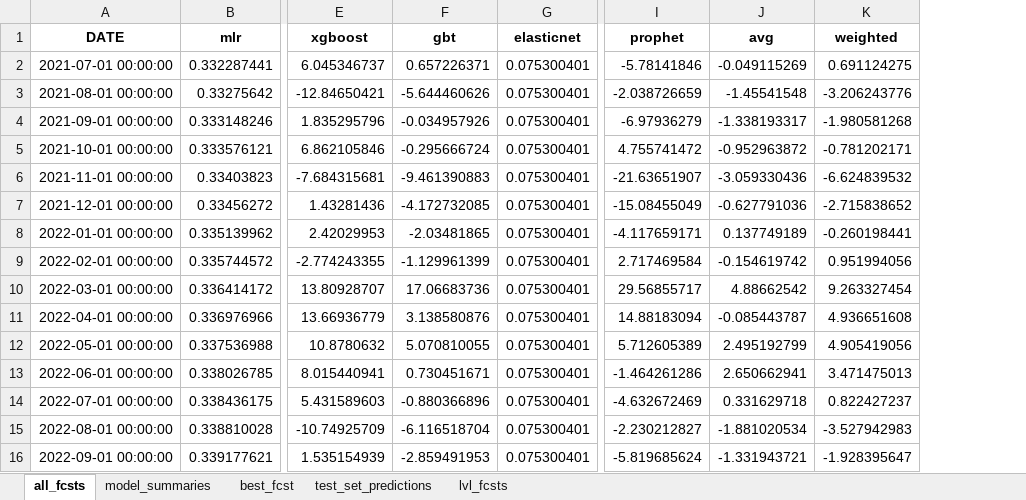
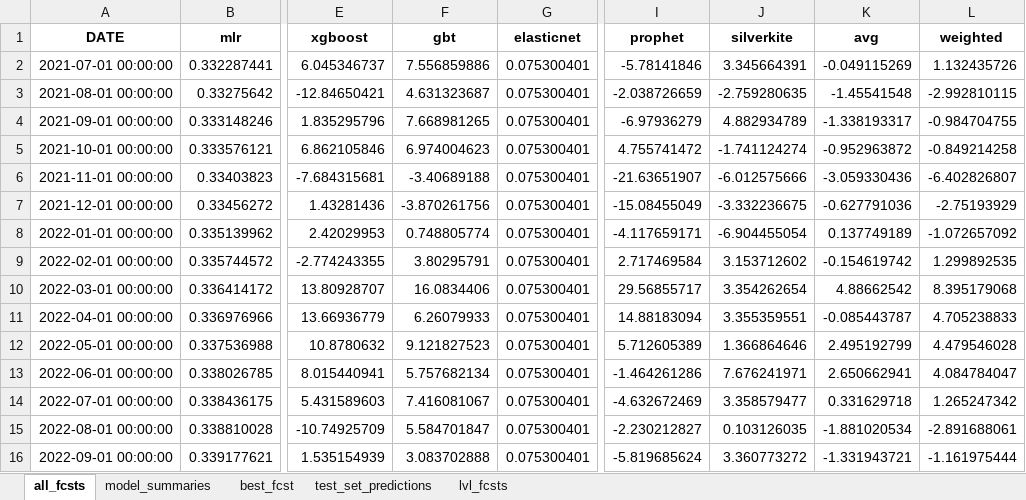
Before and after one commit to mikekeith52/scalecast, an Excel workbook: examples/housing_results.xlsx, sheet all_fcsts, drawn as a sheet; only a part is shown, gaps mark what is left out; values as stored, in another font and other column widths than the file's, no borders; addresses are those after the commit; the diff covers the shown part only; the diff names each change by its address in the sheet, - before the commit and + after, or states it on an @@ line.

```diff
--- a/examples/housing_results.xlsx (sheet all_fcsts)
+++ b/examples/housing_results.xlsx (sheet all_fcsts)
+column J (silverkite), rows 2-16: 3.345664391 | -2.759280635 | 4.882934789 | -1.741124274 | -6.012575666 | -3.332236675 | -6.904455054 | 3.153712602 | 3.354262654 | 3.355359551 | 1.366864646 | 7.676241971 | 3.358579477 | 0.103126035 | 3.360773272
-F2 (gbt): 0.657226371
+F2 (gbt): 7.556859886
-L2 (weighted): 0.691124275
+L2 (weighted): 1.132435726
-F3 (gbt): -5.644460626
+F3 (gbt): 4.631323687
-L3 (weighted): -3.206243776
+L3 (weighted): -2.992810115
-F4 (gbt): -0.034957926
+F4 (gbt): 7.668981265
-L4 (weighted): -1.980581268
+L4 (weighted): -0.984704755
-F5 (gbt): -0.295666724
+F5 (gbt): 6.974004623
-L5 (weighted): -0.781202171
+L5 (weighted): -0.849214258
-F6 (gbt): -9.461390883
+F6 (gbt): -3.40689188
-L6 (weighted): -6.624839532
+L6 (weighted): -6.402826807
-F7 (gbt): -4.172732085
+F7 (gbt): -3.870261756
-L7 (weighted): -2.715838652
+L7 (weighted): -2.75193929
-F8 (gbt): -2.03481865
+F8 (gbt): 0.748805774
-L8 (weighted): -0.260198441
+L8 (weighted): -1.072657092
-F9 (gbt): -1.129961399
+F9 (gbt): 3.80295791
-L9 (weighted): 0.951994056
+L9 (weighted): 1.299892535
-F10 (gbt): 17.06683736
+F10 (gbt): 16.0834406
-L10 (weighted): 9.263327454
+L10 (weighted): 8.395179068
-F11 (gbt): 3.138580876
+F11 (gbt): 6.26079933
-L11 (weighted): 4.936651608
+L11 (weighted): 4.705238833
-F12 (gbt): 5.070810055
+F12 (gbt): 9.121827523
-L12 (weighted): 4.905419056
+L12 (weighted): 4.479546028
-F13 (gbt): 0.730451671
+F13 (gbt): 5.757682134
-L13 (weighted): 3.471475013
+L13 (weighted): 4.084784047
-F14 (gbt): -0.880366896
+F14 (gbt): 7.416081067
-L14 (weighted): 0.822427237
+L14 (weighted): 1.265247342
-F15 (gbt): -6.116518704
+F15 (gbt): 5.584701847
-L15 (weighted): -3.527942983
+L15 (weighted): -2.891688061
-F16 (gbt): -2.859491953
+F16 (gbt): 3.083702888
-L16 (weighted): -1.928395647
+L16 (weighted): -1.161975444
```
Also changed, not shown: 18 edited cells elsewhere in this sheet, sheet model_summaries, sheet lvl_fcsts, sheet test_set_predictions, examples/housing_different_levels_results.xlsx, 16 other files.
